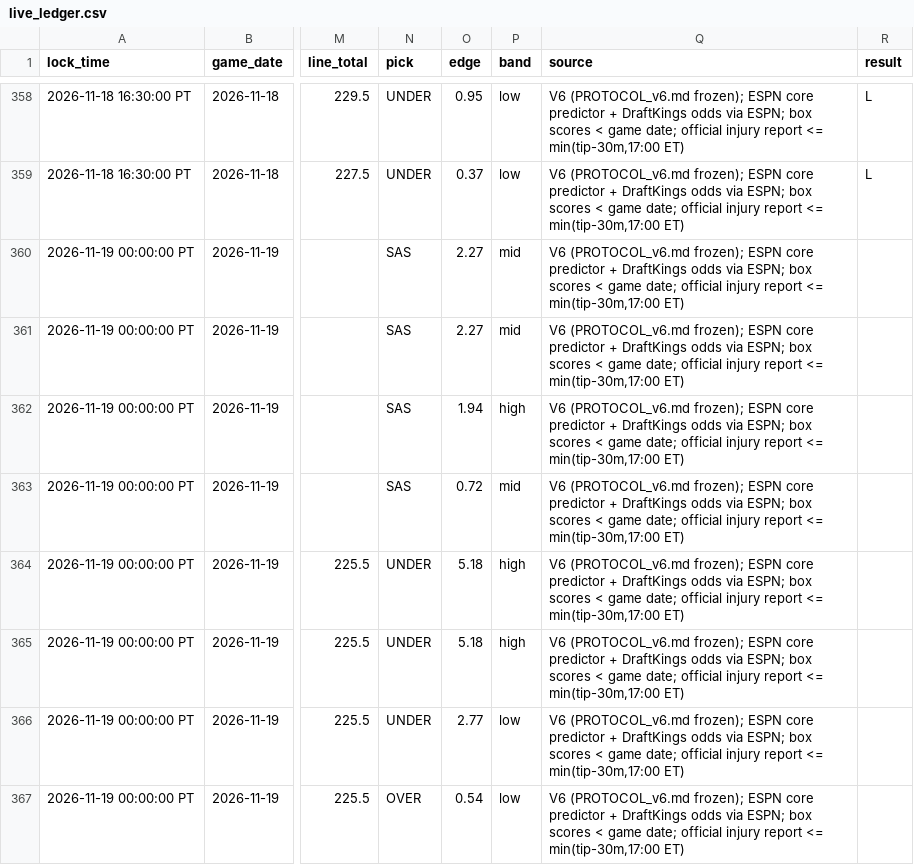
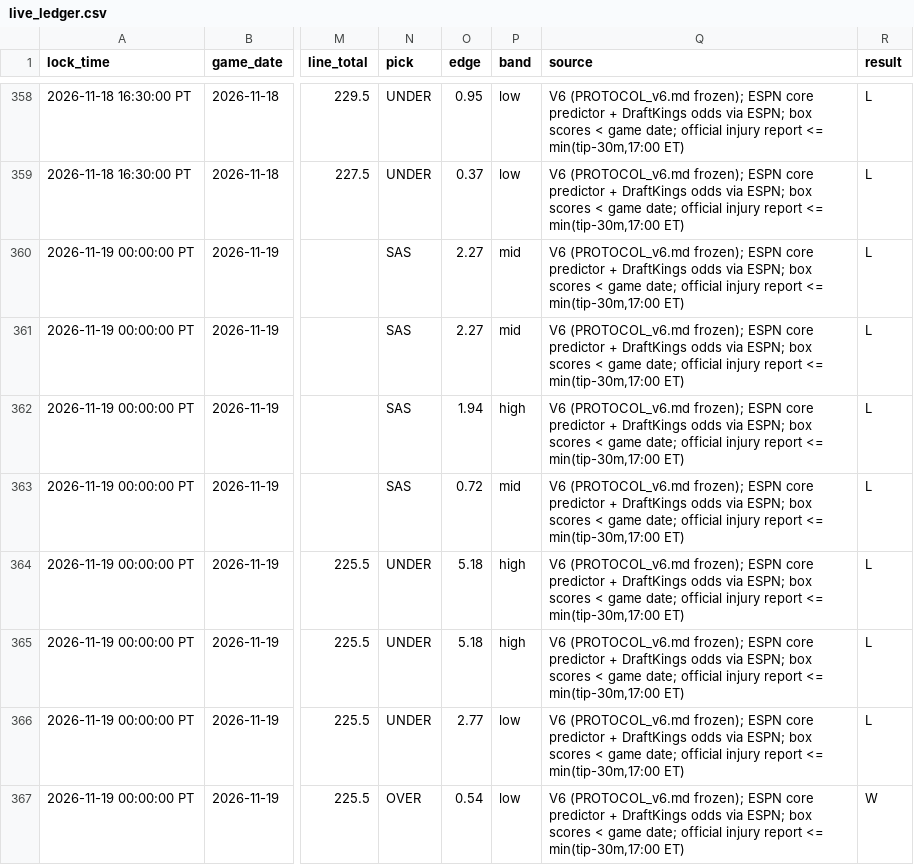
Before and after one commit to nba-predict-hub/nba-predict-hub.github.io, a CSV file: ledger_backup/live_ledger.csv, drawn as a sheet; only a part is shown, gaps mark what is left out; the diff names each change by its address in the sheet, - before the commit and + after, or states it on an @@ line.

Commit message:
data: 2026-11-26 05:45 PST

```diff
--- a/ledger_backup/live_ledger.csv
+++ b/ledger_backup/live_ledger.csv
-R360:R366 (result): (empty)
+R360:R366 (result): L
-R367 (result): (empty)
+R367 (result): W
```
Also changed, not shown: 4 other files.
